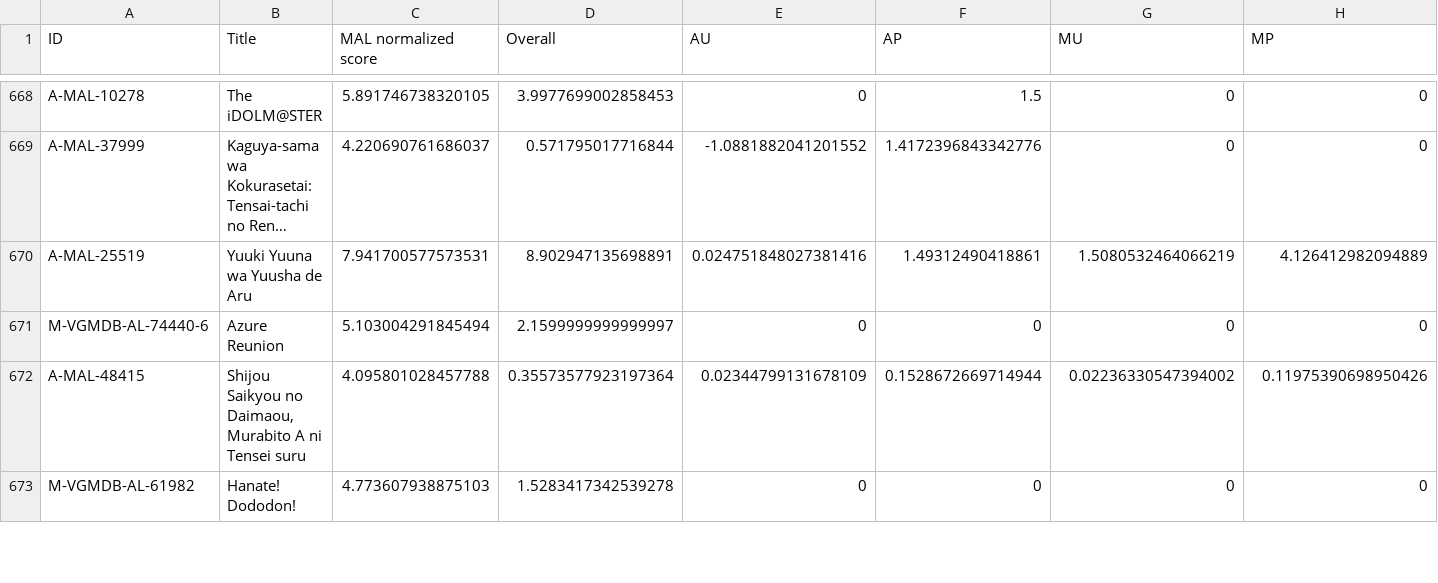
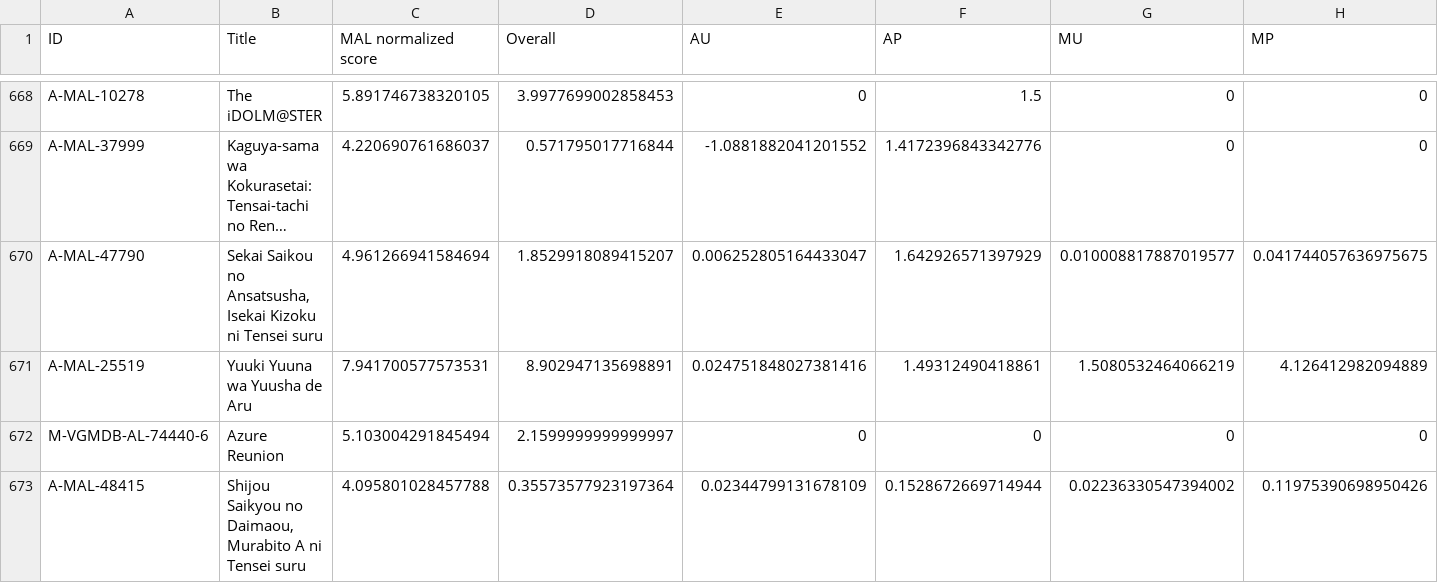
Before and after one commit to btmxh/nrs-impl, a CSV file: output/nrs.csv, drawn as a sheet; only a part is shown, gaps mark what is left out; the shorter side is filled out with more unchanged rows; long unchanged cells end in …; rows hold the shown columns only; the diff names each change by its address in the sheet, - before the commit and + after, or states it on an @@ line.

Commit message:
[rank] Sekai Saikou no Ansatsusha [...]

```diff
--- a/output/nrs.csv
+++ b/output/nrs.csv
+row 670: A-MAL-47790 | Sekai Saikou no Ansatsusha, Isekai Kizoku ni Tensei suru | 4.961266941584694 | 1.8529918089415207 | 0.006252805164433047 | 1.642926571397929 | 0.010008817887019577 | 0.041744057636975675
```
Also changed, not shown: 5 other files.
